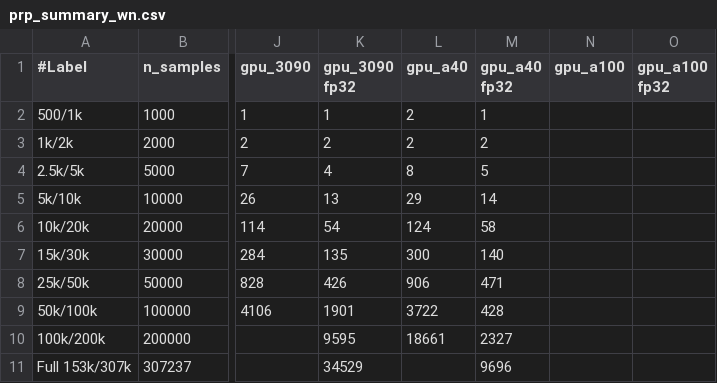
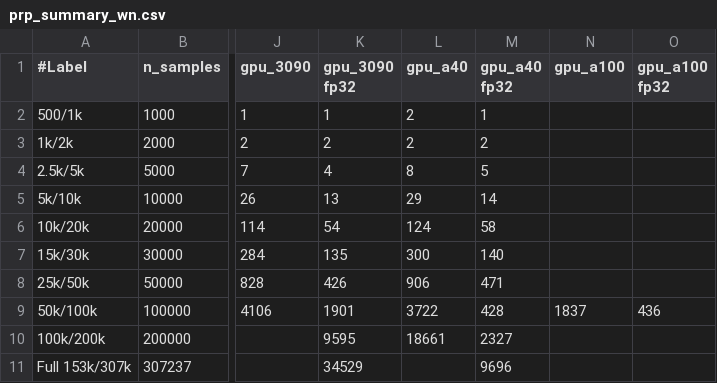
Before and after one commit to sfiligoi/unifrac, a CSV file: benchmarks/prp_summary_wn.csv, drawn as a sheet; only a part is shown, gaps mark what is left out; the diff names each change by its address in the sheet, - before the commit and + after, or states it on an @@ line.

```diff
--- a/benchmarks/prp_summary_wn.csv
+++ b/benchmarks/prp_summary_wn.csv
-N9 (gpu_a100): (empty)
+N9 (gpu_a100): 1837
-O9 (gpu_a100 fp32): (empty)
+O9 (gpu_a100 fp32): 436
```
Also changed, not shown: benchmarks/prp_summary_wn_f.csv.
